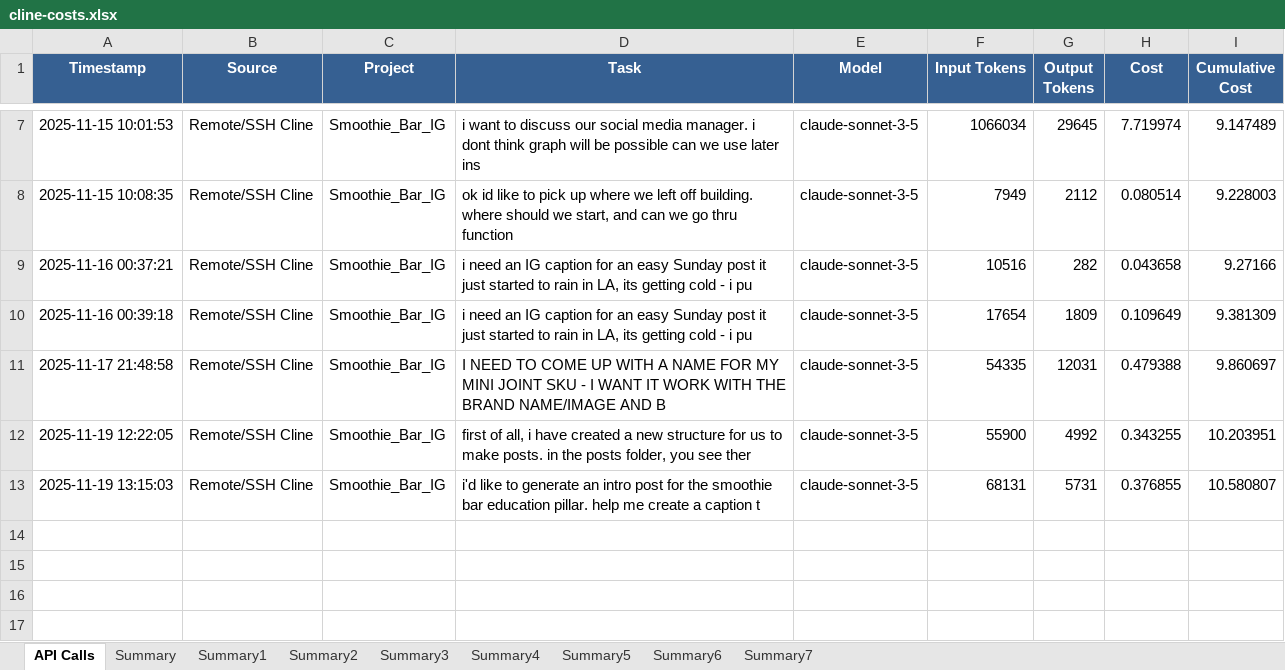
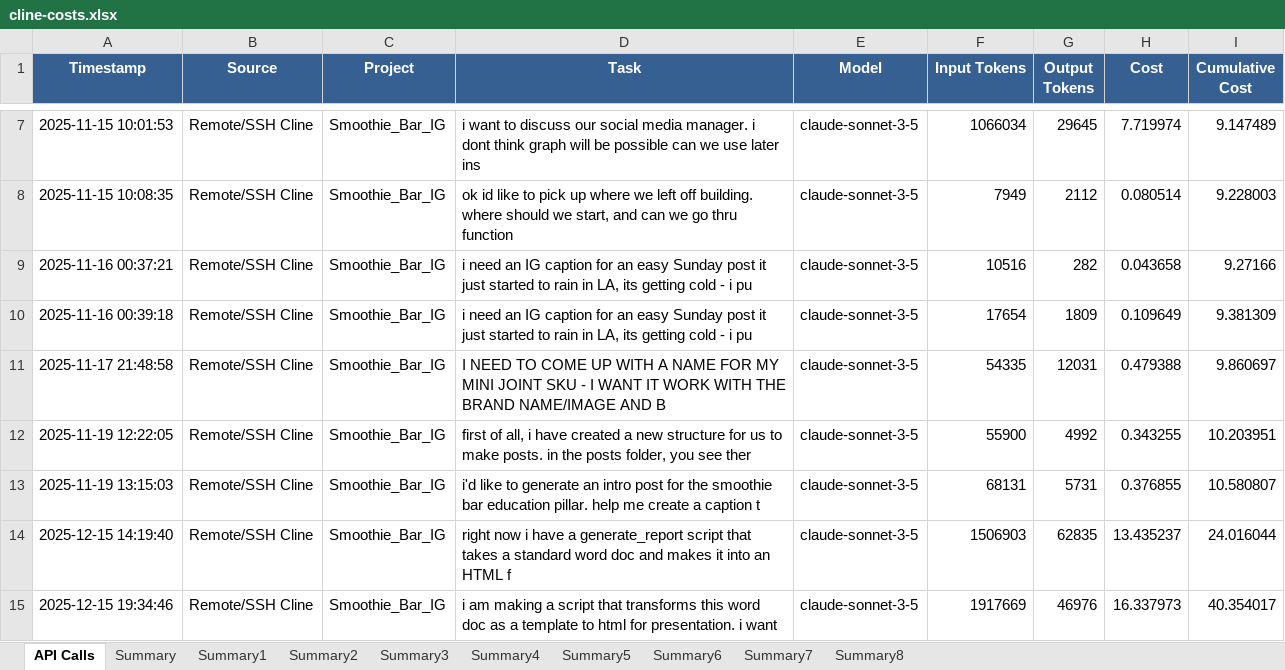
Before and after one commit to KKdevo/IG_TEST, an Excel workbook: cline-costs.xlsx, sheet API Calls, drawn as a sheet; only a part is shown, gaps mark what is left out; values as stored, in another font and other column widths than the file's, no borders; the diff names each change by its address in the sheet, - before the commit and + after, or states it on an @@ line.

Commit message:
Add report generator and HTML outputs

```diff
--- a/cline-costs.xlsx (sheet API Calls)
+++ b/cline-costs.xlsx (sheet API Calls)
+sheet tab: Summary8
+row 14: 2025-12-15 14:19:40 | Remote/SSH Cline | Smoothie_Bar_IG | right now i have a generate_report script that takes a standard word doc and makes it into an HTML f | claude-sonnet-3-5 | 1506903 | 62835 | 13.435237 | 24.016044
+row 15: 2025-12-15 19:34:46 | Remote/SSH Cline | Smoothie_Bar_IG | i am making a script that transforms this word doc as a template to html for presentation. i want | claude-sonnet-3-5 | 1917669 | 46976 | 16.337973 | 40.354017
```
Also changed, not shown: 14 other files.
